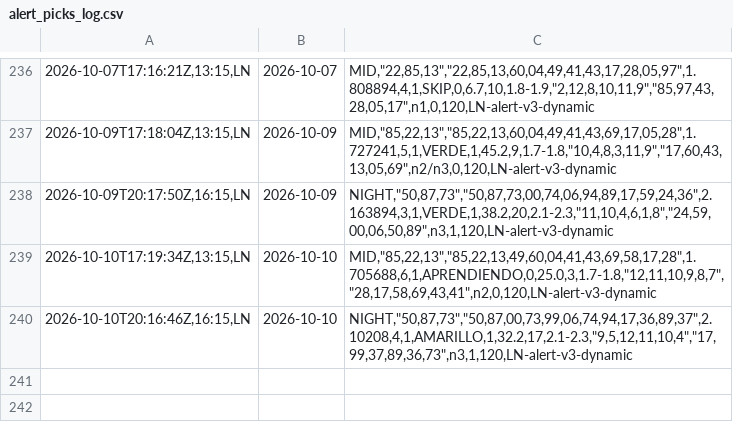
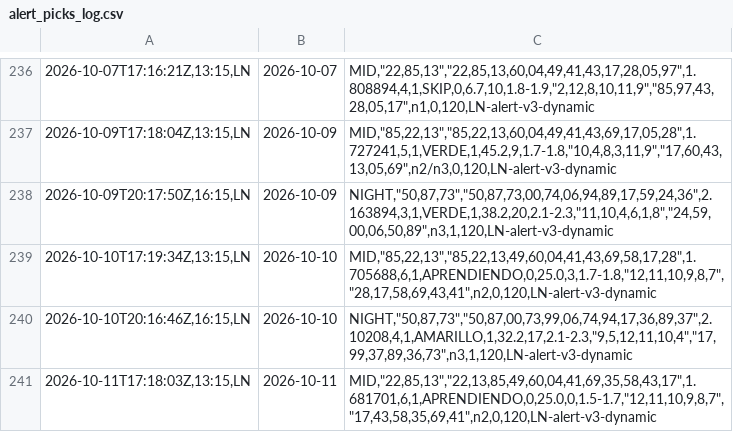
Before and after one commit to carbosota1/LOTERIA-NACIONAL-2, a CSV file: data/alert_picks_log.csv, drawn as a sheet; only a part is shown, gaps mark what is left out; the diff names each change by its address in the sheet, - before the commit and + after, or states it on an @@ line.

Commit message:
Alert update (picks/perf logs)

```diff
--- a/data/alert_picks_log.csv
+++ b/data/alert_picks_log.csv
+row 241: 2026-10-11T17:18:03Z,13:15,LN | 2026-10-11 | MID,"22,85,13","22,13,85,49,60,04,41,69,35,58,43,17",1.681701,6,1,APRENDIENDO,0,25.0,0,1.5-1.7,"12,11,10,9,8,7","17,43,58,35,69,41",n2,0,120,LN-alert-v3-dynamic
```
